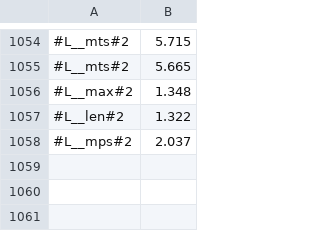
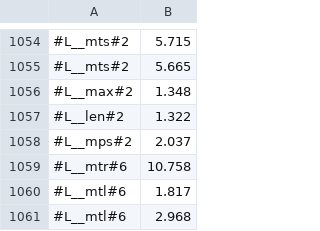
Before and after one commit to victornicolet/parsynt, a CSV file: synth_times.csv, drawn as a sheet; only a part is shown, gaps mark what is left out.

```diff
--- a/synth_times.csv
+++ b/synth_times.csv
@@ -1058 +1058,4 @@
 #L__mps#2,2.037
+#L__mtr#6,10.758
+#L__mtl#6,1.817
+#L__mtl#6,2.968
```
Also changed, not shown: 1 other file.
